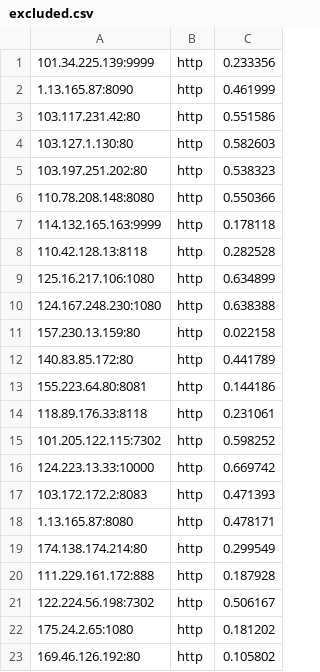
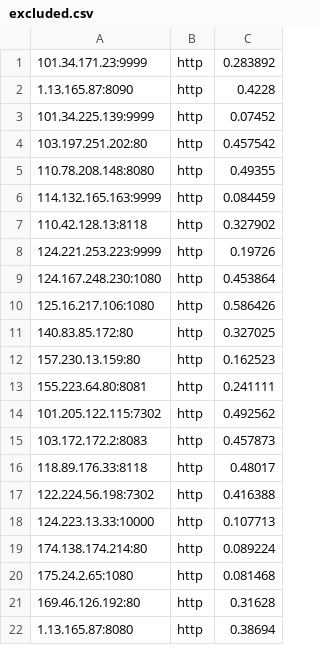
Before and after one commit to ChangJr7/PROXY, a CSV file: proxies/excluded.csv, drawn as a sheet; only a part is shown; the diff covers the shown part only.

```diff
--- a/proxies/excluded.csv
+++ b/proxies/excluded.csv
@@ -1,23 +1,22 @@
-101.34.225.139:9999,http,0.233356
-1.13.165.87:8090,http,0.461999
-103.117.231.42:80,http,0.551586
-103.127.1.130:80,http,0.582603
-103.197.251.202:80,http,0.538323
-110.78.208.148:8080,http,0.550366
-114.132.165.163:9999,http,0.178118
-110.42.128.13:8118,http,0.282528
-125.16.217.106:1080,http,0.634899
-124.167.248.230:1080,http,0.638388
-157.230.13.159:80,http,0.022158
-140.83.85.172:80,http,0.441789
-155.223.64.80:8081,http,0.144186
-118.89.176.33:8118,http,0.231061
-101.205.122.115:7302,http,0.598252
-124.223.13.33:10000,http,0.669742
-103.172.172.2:8083,http,0.471393
-1.13.165.87:8080,http,0.478171
-174.138.174.214:80,http,0.299549
-111.229.161.172:888,http,0.187928
-122.224.56.198:7302,http,0.506167
-175.24.2.65:1080,http,0.181202
-169.46.126.192:80,http,0.105802
+101.34.171.23:9999,http,0.283892
+1.13.165.87:8090,http,0.4228
+101.34.225.139:9999,http,0.07452
+103.197.251.202:80,http,0.457542
+110.78.208.148:8080,http,0.49355
+114.132.165.163:9999,http,0.084459
+110.42.128.13:8118,http,0.327902
+124.221.253.223:9999,http,0.19726
+124.167.248.230:1080,http,0.453864
+125.16.217.106:1080,http,0.586426
+140.83.85.172:80,http,0.327025
+157.230.13.159:80,http,0.162523
+155.223.64.80:8081,http,0.241111
+101.205.122.115:7302,http,0.492562
+103.172.172.2:8083,http,0.457873
+118.89.176.33:8118,http,0.48017
+122.224.56.198:7302,http,0.416388
+124.223.13.33:10000,http,0.107713
+174.138.174.214:80,http,0.089224
+175.24.2.65:1080,http,0.081468
+169.46.126.192:80,http,0.31628
+1.13.165.87:8080,http,0.38694
```
Also changed, not shown: 5 added rows, 6 removed rows and 16 edited cells elsewhere in this file, proxies/misconfigured.csv, proxies/provider.csv, 16 other files.
